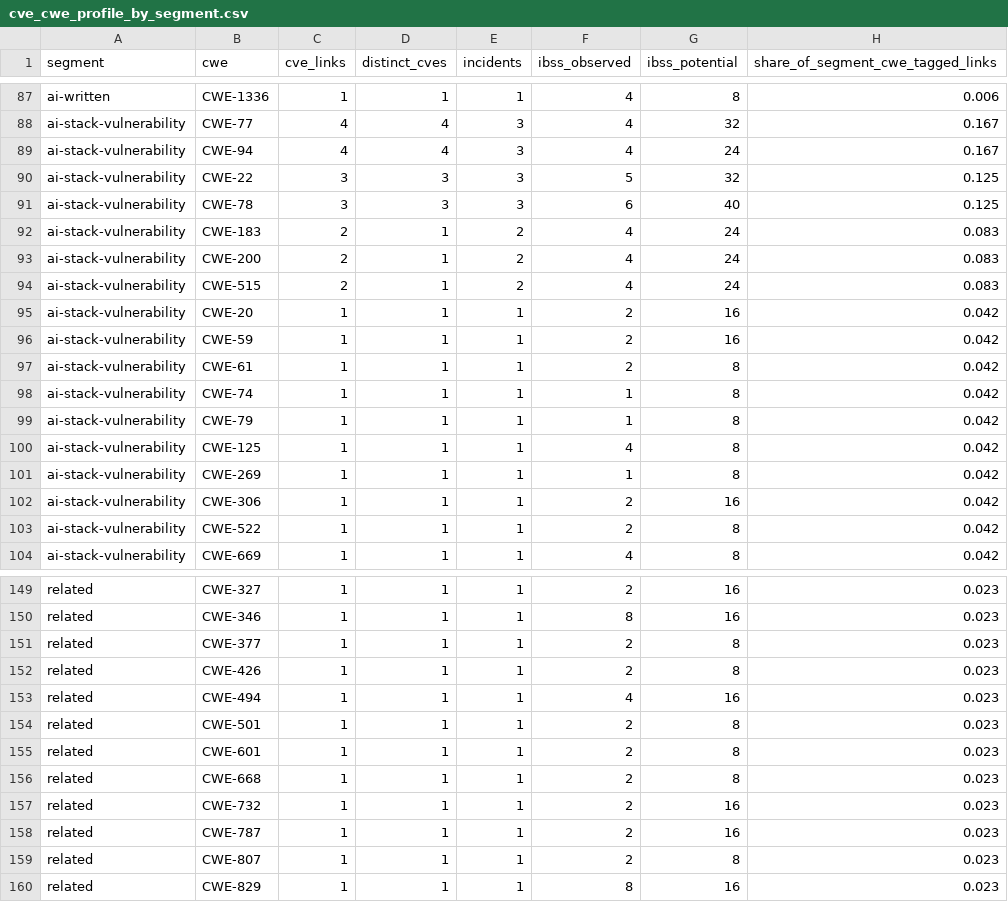
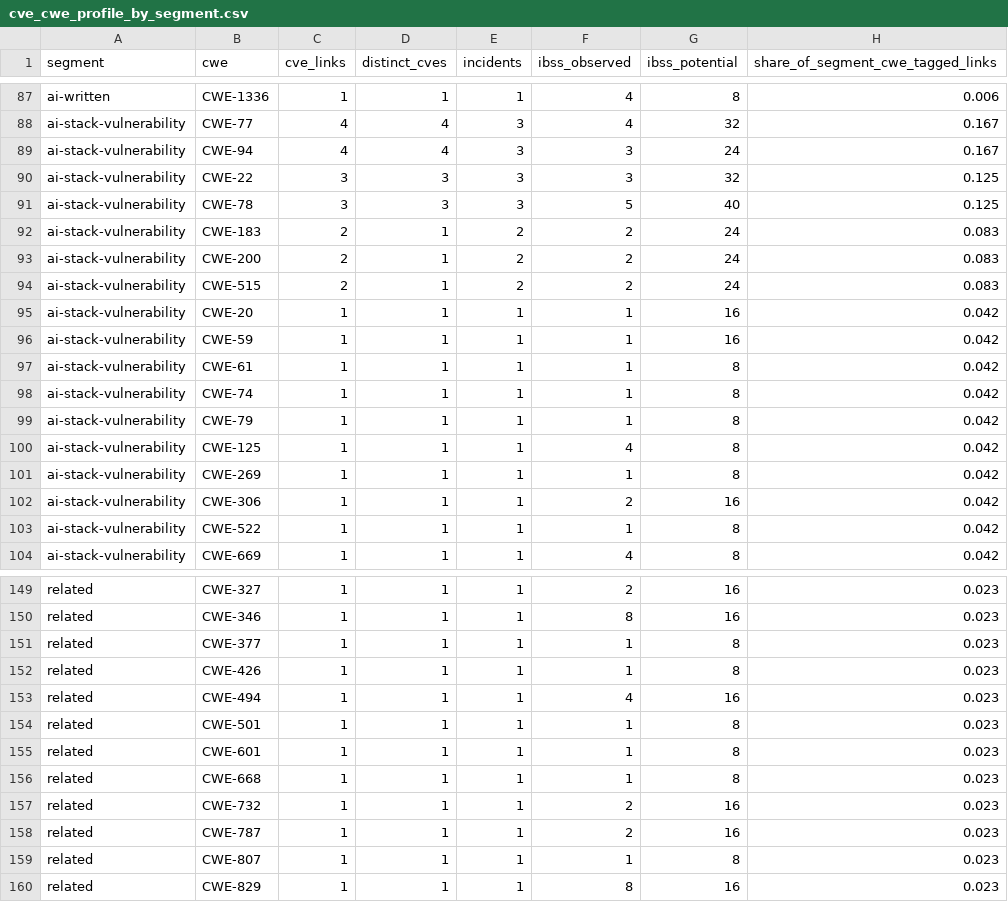
Before and after one commit to DavidFarago/ai_security_incidents_2026, a CSV file: vulnerabilities/cve_cwe_profile_by_segment.csv, drawn as a sheet; only a part is shown, gaps mark what is left out; the diff covers the shown part only.

```diff
--- a/vulnerabilities/cve_cwe_profile_by_segment.csv
+++ b/vulnerabilities/cve_cwe_profile_by_segment.csv
@@ -88,11 +88,11 @@ ai-written,CWE-1336,1,1,1,4,8,0.006
 ai-stack-vulnerability,CWE-77,4,4,3,4,32,0.167
-ai-stack-vulnerability,CWE-94,4,4,3,4,24,0.167
-ai-stack-vulnerability,CWE-22,3,3,3,5,32,0.125
-ai-stack-vulnerability,CWE-78,3,3,3,6,40,0.125
-ai-stack-vulnerability,CWE-183,2,1,2,4,24,0.083
-ai-stack-vulnerability,CWE-200,2,1,2,4,24,0.083
-ai-stack-vulnerability,CWE-515,2,1,2,4,24,0.083
-ai-stack-vulnerability,CWE-20,1,1,1,2,16,0.042
-ai-stack-vulnerability,CWE-59,1,1,1,2,16,0.042
-ai-stack-vulnerability,CWE-61,1,1,1,2,8,0.042
+ai-stack-vulnerability,CWE-94,4,4,3,3,24,0.167
+ai-stack-vulnerability,CWE-22,3,3,3,3,32,0.125
+ai-stack-vulnerability,CWE-78,3,3,3,5,40,0.125
+ai-stack-vulnerability,CWE-183,2,1,2,2,24,0.083
+ai-stack-vulnerability,CWE-200,2,1,2,2,24,0.083
+ai-stack-vulnerability,CWE-515,2,1,2,2,24,0.083
+ai-stack-vulnerability,CWE-20,1,1,1,1,16,0.042
+ai-stack-vulnerability,CWE-59,1,1,1,1,16,0.042
+ai-stack-vulnerability,CWE-61,1,1,1,1,8,0.042
 ai-stack-vulnerability,CWE-74,1,1,1,1,8,0.042
@@ -102,3 +102,3 @@ ai-stack-vulnerability,CWE-269,1,1,1,1,8,0.042
 ai-stack-vulnerability,CWE-306,1,1,1,2,16,0.042
-ai-stack-vulnerability,CWE-522,1,1,1,2,8,0.042
+ai-stack-vulnerability,CWE-522,1,1,1,1,8,0.042
 ai-stack-vulnerability,CWE-669,1,1,1,4,8,0.042
@@ -150,11 +150,11 @@ related,CWE-327,1,1,1,2,16,0.023
 related,CWE-346,1,1,1,8,16,0.023
-related,CWE-377,1,1,1,2,8,0.023
-related,CWE-426,1,1,1,2,8,0.023
+related,CWE-377,1,1,1,1,8,0.023
+related,CWE-426,1,1,1,1,8,0.023
 related,CWE-494,1,1,1,4,16,0.023
-related,CWE-501,1,1,1,2,8,0.023
-related,CWE-601,1,1,1,2,8,0.023
-related,CWE-668,1,1,1,2,8,0.023
+related,CWE-501,1,1,1,1,8,0.023
+related,CWE-601,1,1,1,1,8,0.023
+related,CWE-668,1,1,1,1,8,0.023
 related,CWE-732,1,1,1,2,16,0.023
 related,CWE-787,1,1,1,2,16,0.023
-related,CWE-807,1,1,1,2,8,0.023
+related,CWE-807,1,1,1,1,8,0.023
 related,CWE-829,1,1,1,8,16,0.023
```
Also changed, not shown: 9 edited cells elsewhere in this file, incidents/all_2026_ai_software_security_incidents.csv, vulnerabilities/action_list.csv, 13 other files.
